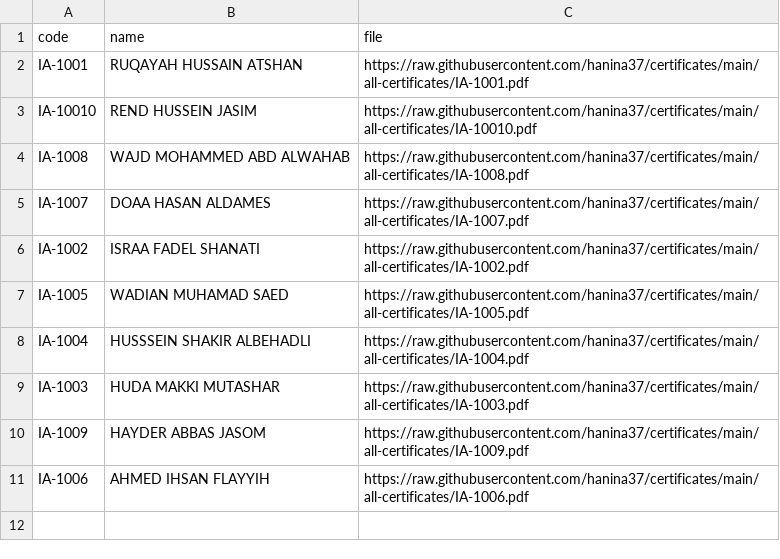
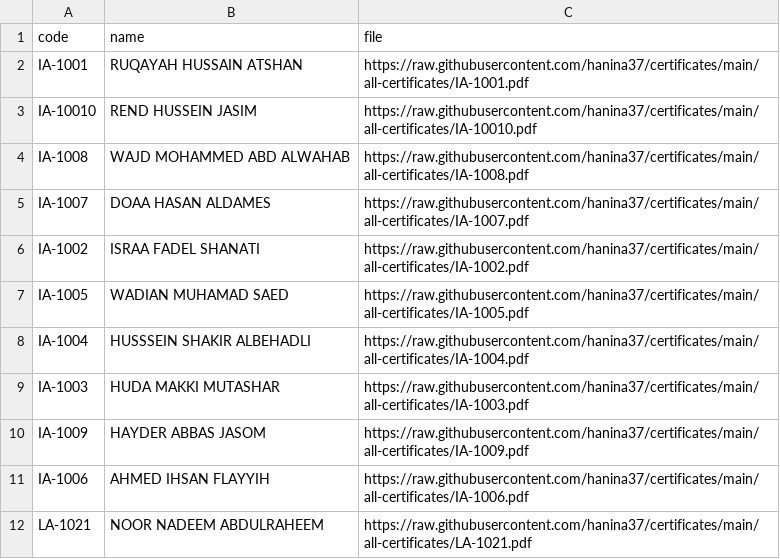
Before and after one commit to hanina37/certificates, a CSV file: certificates.csv, drawn as a sheet; the diff names each change by its address in the sheet, - before the commit and + after, or states it on an @@ line.

Commit message:
Update certificates.csv

```diff
--- a/certificates.csv
+++ b/certificates.csv
+row 12: LA-1021 | NOOR NADEEM ABDULRAHEEM | https://raw.githubusercontent.com/hanina37/certificates/main/all-certificates/LA-1021.pdf
```
